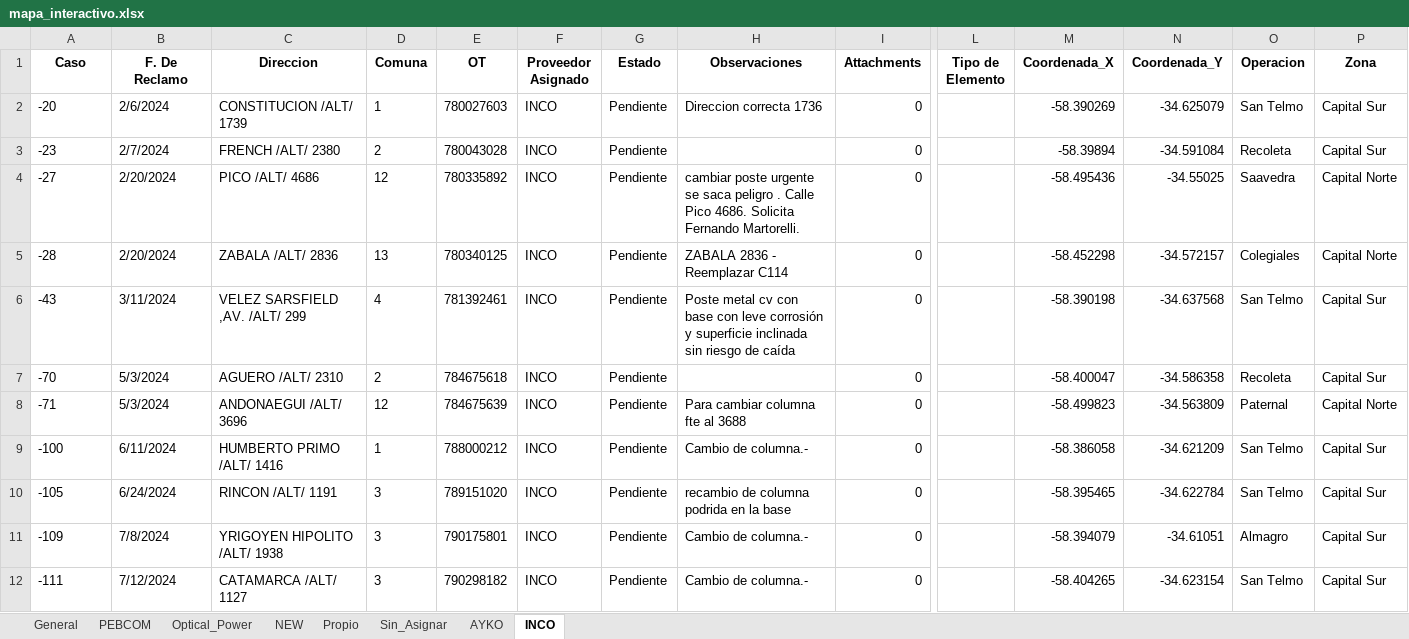
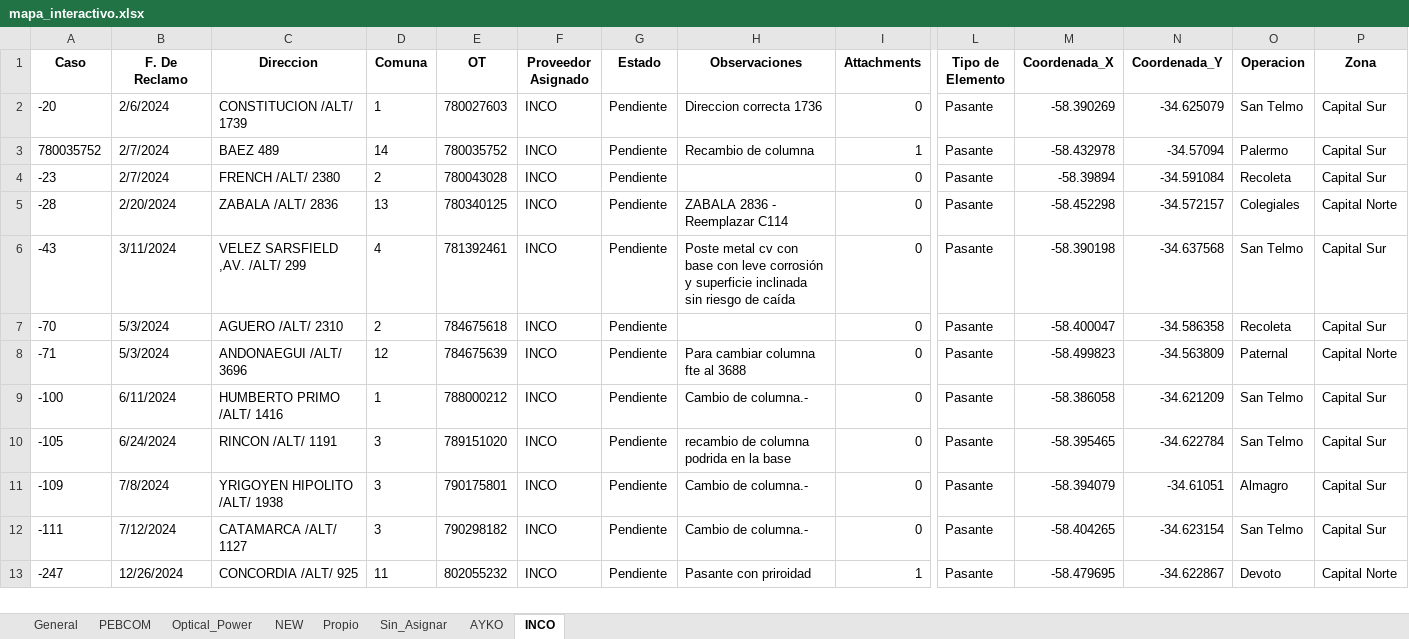
Before and after one commit to gestiondereclamos/pendientes_mantenimiento, an Excel workbook: mapa_interactivo.xlsx, sheet INCO, drawn as a sheet; only a part is shown, gaps mark what is left out; the shorter side is filled out with more unchanged rows; values as stored, in another font and other column widths than the file's, no borders; removed rows and columns are numbered as before the commit, all else as after; rows hold the shown columns only; the diff covers the shown part only; the diff names each change by its address in the sheet, - before the commit and + after, or states it on an @@ line.

```diff
--- a/mapa_interactivo.xlsx (sheet INCO)
+++ b/mapa_interactivo.xlsx (sheet INCO)
-L2 (Tipo de Elemento): (empty)
+L2 (Tipo de Elemento): Pasante
+row 3: 780035752 | 2/7/2024 | BAEZ 489 | 14 | 780035752 | INCO | Pendiente | Recambio de columna | 1 | Pasante | -58.432978 | -34.57094 | Palermo | Capital Sur
-L4 (Tipo de Elemento): (empty)
+L4 (Tipo de Elemento): Pasante
-row 4: -27 | 2/20/2024 | PICO /ALT/ 4686 | 12 | 780335892 | INCO | Pendiente | cambiar poste urgente se saca peligro . Calle Pico 4686. Solicita Fernando Martorelli. | 0 |  | -58.495436 | -34.55025 | Saavedra | Capital Norte
-L5:L12 (Tipo de Elemento): (empty)
+L5:L12 (Tipo de Elemento): Pasante
```
Also changed, not shown: 12 removed rows elsewhere in this sheet, sheet General, sheet Sin_Asignar, sheet NEW, 1 other file.
